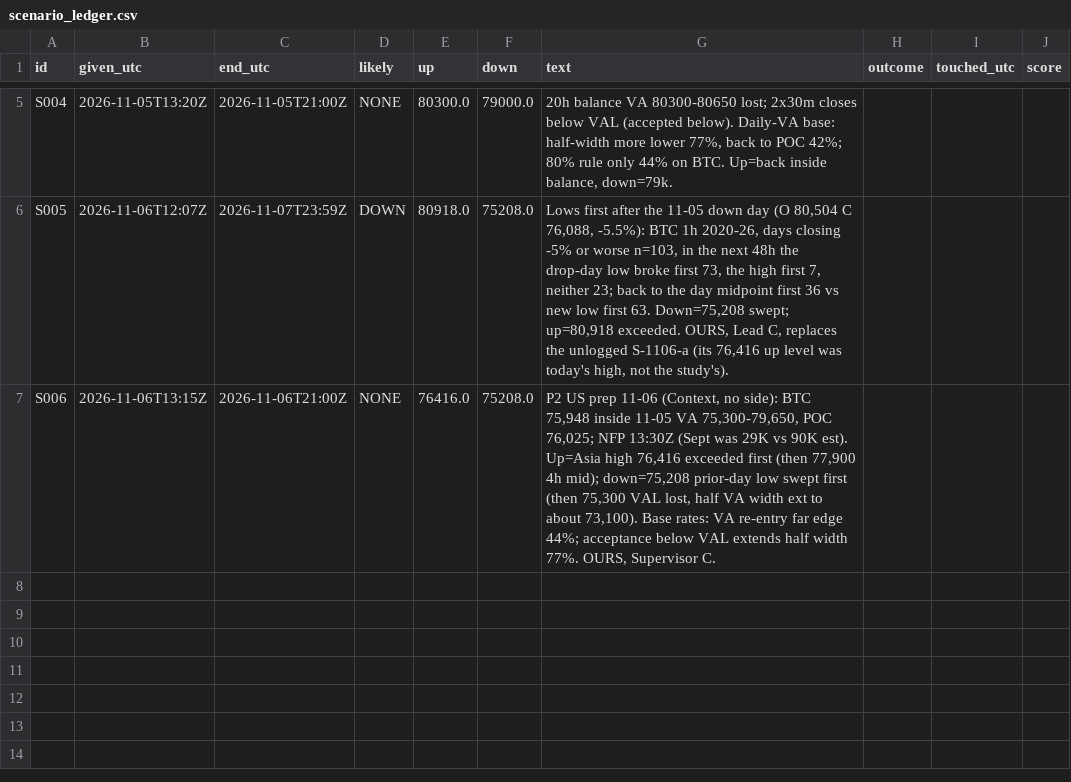
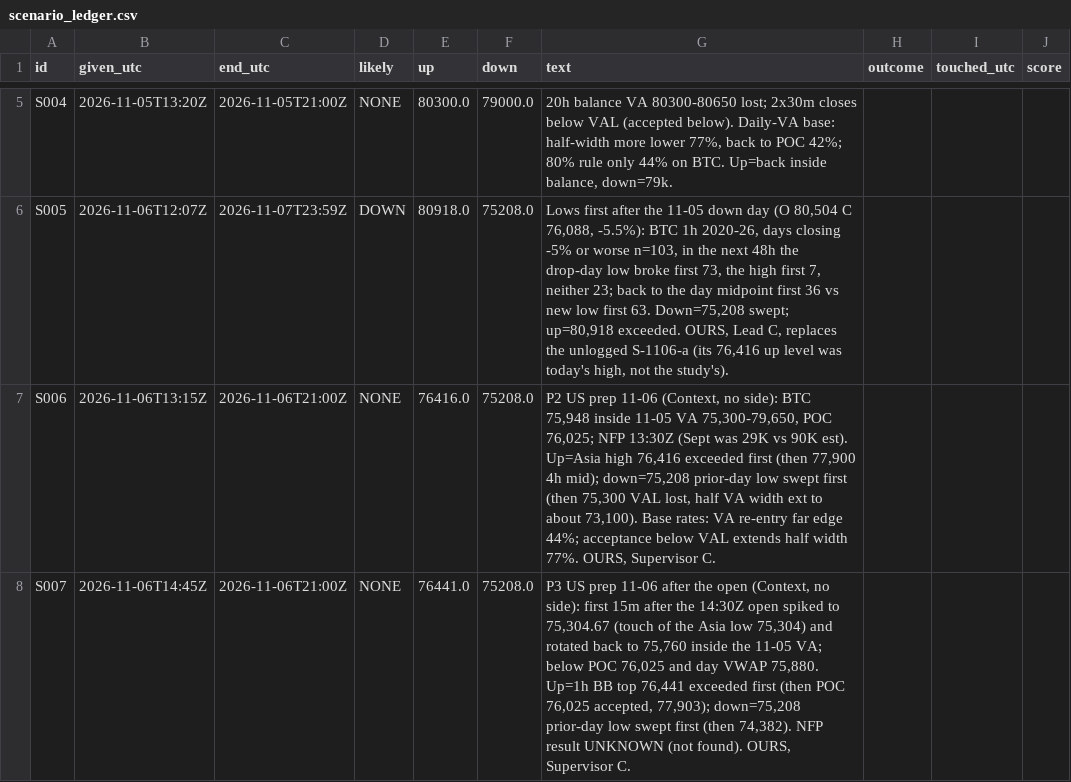
Before and after one commit to jishusharma/mts, a CSV file: MyTradingSys/research/eagle_eyes_picture_2026-10-28/scenario_ledger.csv, drawn as a sheet; only a part is shown, gaps mark what is left out.

```diff
--- a/MyTradingSys/research/eagle_eyes_picture_2026-10-28/scenario_ledger.csv
+++ b/MyTradingSys/research/eagle_eyes_picture_2026-10-28/scenario_ledger.csv
@@ -7 +7,2 @@ S005,2026-11-06T12:07Z,2026-11-07T23:59Z,DOWN,80918.0,75208.0,"Lows first after
 S006,2026-11-06T13:15Z,2026-11-06T21:00Z,NONE,76416.0,75208.0,"P2 US prep 11-06 (Context, no side): BTC 75,948 inside 11-05 VA 75,300-79,650, POC 76,025; NFP 13:30Z (Sept was 29K vs 90K est). Up=Asia high 76,416 exceeded first (then 77,900 4h mid); down=75,208 prior-day low swept first (then 75,300 VAL lost, half VA width ext to about 73,100). Base rates: VA re-entry far edge 44%; acceptance below VAL extends half width 77%. OURS, Supervisor C.",,,
+S007,2026-11-06T14:45Z,2026-11-06T21:00Z,NONE,76441.0,75208.0,"P3 US prep 11-06 after the open (Context, no side): first 15m after the 14:30Z open spiked to 75,304.67 (touch of the Asia low 75,304) and rotated back to 75,760 inside the 11-05 VA; below POC 76,025 and day VWAP 75,880. Up=1h BB top 76,441 exceeded first (then POC 76,025 accepted, 77,903); down=75,208 prior-day low swept first (then 74,382). NFP result UNKNOWN (not found). OURS, Supervisor C.",,,
```
Also changed, not shown: 1 other file.
